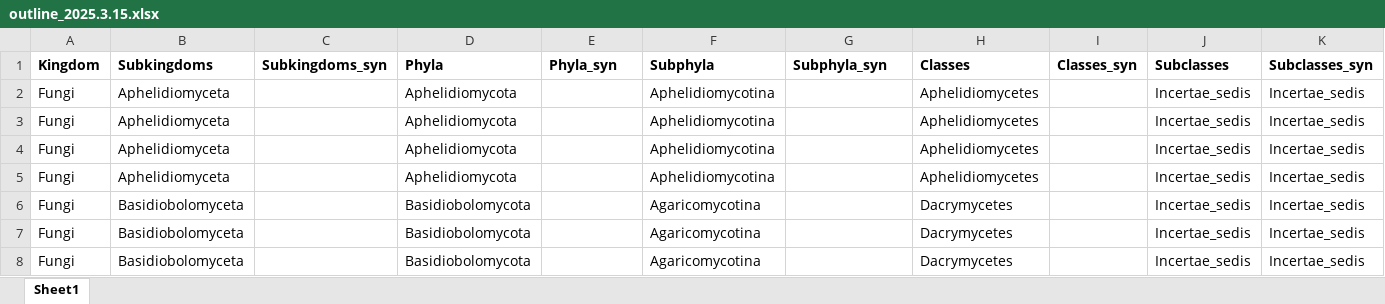
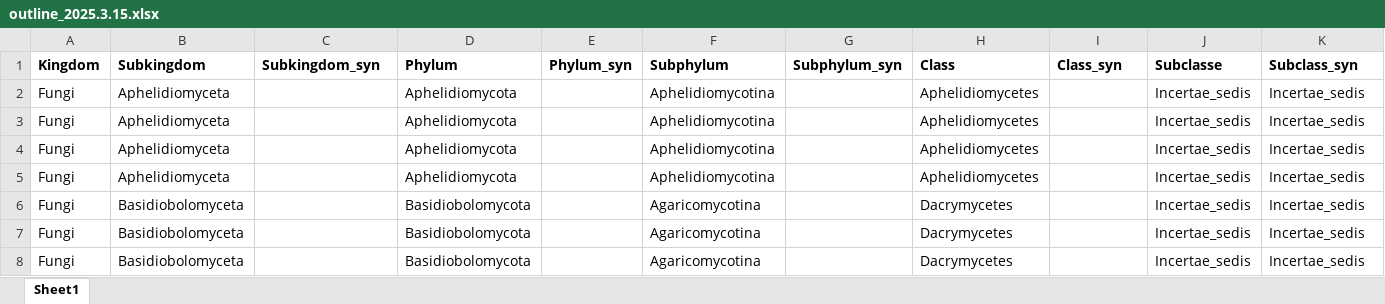
Before and after one commit to ypchan/fungioutline, an Excel workbook: data/outline_2025.3.15.xlsx, sheet Sheet1, drawn as a sheet; only a part is shown; values as stored, in another font and other column widths than the file's, no borders; conditional formats not drawn; the diff covers the shown part only; the diff names each change by its address in the sheet, - before the commit and + after, or states it on an @@ line.

Commit message:
update outline header line

```diff
--- a/data/outline_2025.3.15.xlsx (sheet Sheet1)
+++ b/data/outline_2025.3.15.xlsx (sheet Sheet1)
-B1: Subkingdoms
+B1: Subkingdom
-C1: Subkingdoms_syn
+C1: Subkingdom_syn
-D1: Phyla
+D1: Phylum
-E1: Phyla_syn
+E1: Phylum_syn
-F1: Subphyla
+F1: Subphylum
-G1: Subphyla_syn
+G1: Subphylum_syn
-H1: Classes
+H1: Class
-I1: Classes_syn
+I1: Class_syn
-J1: Subclasses
+J1: Subclasse
-K1: Subclasses_syn
+K1: Subclass_syn
```
Also changed, not shown: 6 edited cells elsewhere in this sheet, 3 other files.
